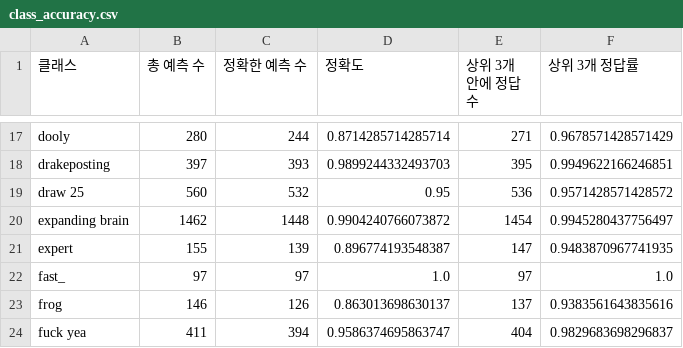
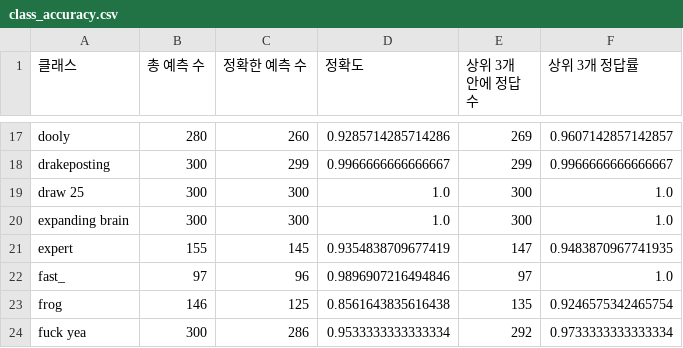
Before and after one commit to wisj98/GJ_AI_school_WSJ_and_olds, a CSV file: result/class_accuracy.csv, drawn as a sheet; only a part is shown, gaps mark what is left out; the diff covers the shown part only; the diff names each change by its address in the sheet, - before the commit and + after, or states it on an @@ line.

```diff
--- a/result/class_accuracy.csv
+++ b/result/class_accuracy.csv
-C17 (정확한 예측 수): 244
+C17 (정확한 예측 수): 260
-D17 (정확도): 0.8714285714285714
+D17 (정확도): 0.9285714285714286
-E17 (상위 3개 안에 정답 수): 271
+E17 (상위 3개 안에 정답 수): 269
-F17 (상위 3개 정답률): 0.9678571428571429
+F17 (상위 3개 정답률): 0.9607142857142857
-B18 (총 예측 수): 397
+B18 (총 예측 수): 300
-C18 (정확한 예측 수): 393
+C18 (정확한 예측 수): 299
-D18 (정확도): 0.9899244332493703
+D18 (정확도): 0.9966666666666667
-E18 (상위 3개 안에 정답 수): 395
+E18 (상위 3개 안에 정답 수): 299
-F18 (상위 3개 정답률): 0.9949622166246851
+F18 (상위 3개 정답률): 0.9966666666666667
-B19 (총 예측 수): 560
+B19 (총 예측 수): 300
-C19 (정확한 예측 수): 532
+C19 (정확한 예측 수): 300
-D19 (정확도): 0.95
+D19 (정확도): 1.0
-E19 (상위 3개 안에 정답 수): 536
+E19 (상위 3개 안에 정답 수): 300
-F19 (상위 3개 정답률): 0.9571428571428572
+F19 (상위 3개 정답률): 1.0
-B20 (총 예측 수): 1462
+B20 (총 예측 수): 300
-C20 (정확한 예측 수): 1448
+C20 (정확한 예측 수): 300
-D20 (정확도): 0.9904240766073872
+D20 (정확도): 1.0
-E20 (상위 3개 안에 정답 수): 1454
+E20 (상위 3개 안에 정답 수): 300
-F20 (상위 3개 정답률): 0.9945280437756497
+F20 (상위 3개 정답률): 1.0
-C21 (정확한 예측 수): 139
+C21 (정확한 예측 수): 145
-D21 (정확도): 0.896774193548387
+D21 (정확도): 0.9354838709677419
-C22 (정확한 예측 수): 97
+C22 (정확한 예측 수): 96
-D22 (정확도): 1.0
+D22 (정확도): 0.9896907216494846
-C23 (정확한 예측 수): 126
+C23 (정확한 예측 수): 125
-D23 (정확도): 0.863013698630137
+D23 (정확도): 0.8561643835616438
-E23 (상위 3개 안에 정답 수): 137
+E23 (상위 3개 안에 정답 수): 135
-F23 (상위 3개 정답률): 0.9383561643835616
+F23 (상위 3개 정답률): 0.9246575342465754
-B24 (총 예측 수): 411
+B24 (총 예측 수): 300
-C24 (정확한 예측 수): 394
+C24 (정확한 예측 수): 286
-D24 (정확도): 0.9586374695863747
+D24 (정확도): 0.9533333333333334
-E24 (상위 3개 안에 정답 수): 404
+E24 (상위 3개 안에 정답 수): 292
-F24 (상위 3개 정답률): 0.9829683698296837
+F24 (상위 3개 정답률): 0.9733333333333334
```
Also changed, not shown: 167 edited cells elsewhere in this file, 10 other files.
